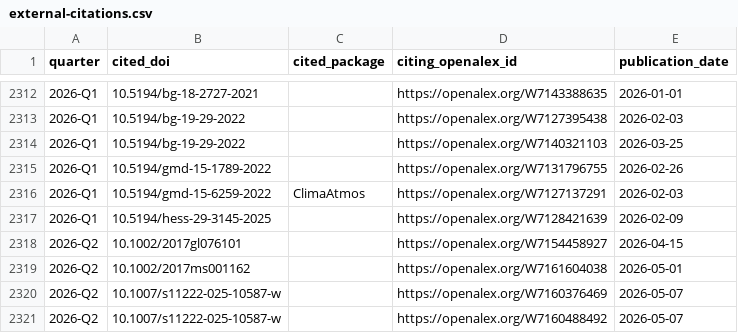
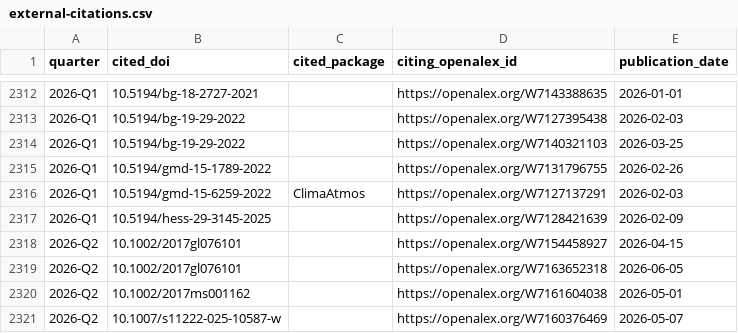
Before and after one commit to petebachant/clima-perf, a CSV file: results/external-citations.csv, drawn as a sheet; only a part is shown, gaps mark what is left out; the shorter side is filled out with more unchanged rows.

```diff
--- a/results/external-citations.csv
+++ b/results/external-citations.csv
@@ -2318,2 +2318,3 @@ quarter,cited_doi,cited_package,citing_openalex_id,publication_date
 2026-Q2,10.1002/2017gl076101,,https://openalex.org/W7154458927,2026-04-15
+2026-Q2,10.1002/2017gl076101,,https://openalex.org/W7163652318,2026-06-05
 2026-Q2,10.1002/2017ms001162,,https://openalex.org/W7161604038,2026-05-01
```
Also changed, not shown: results/dev-throughput.csv, 56 other files.
